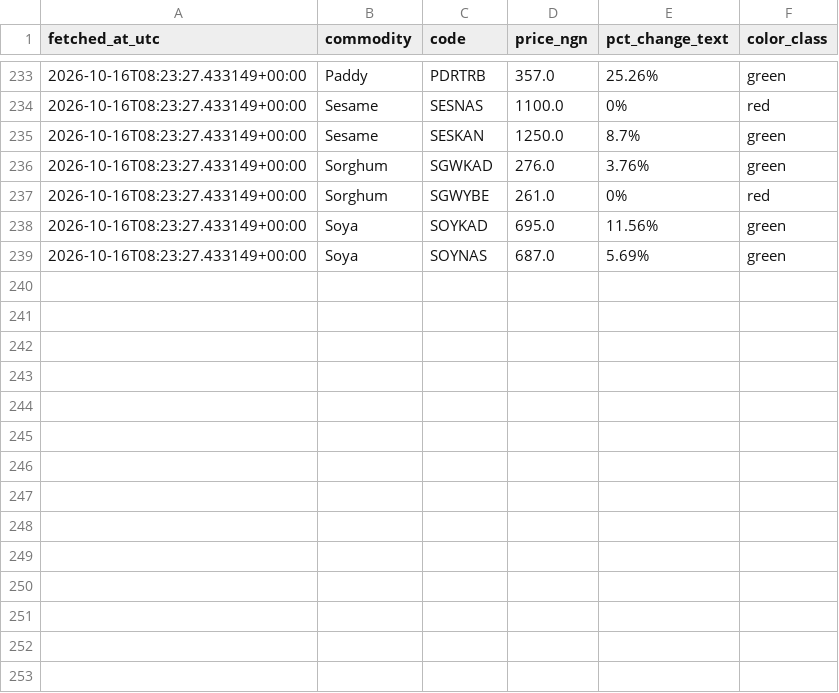
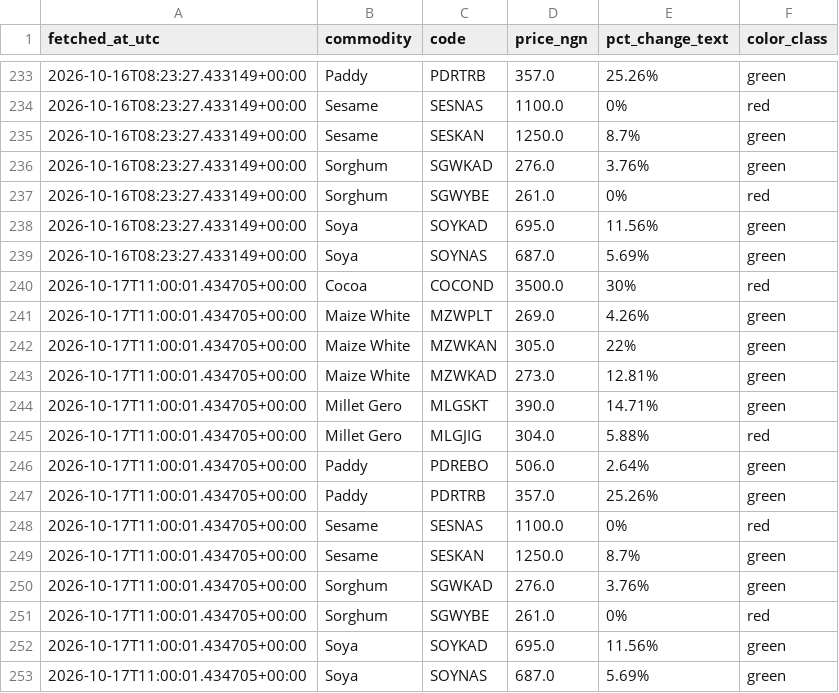
Before and after one commit to Agrolinking-Solutions/Agrolinking-Intelligence, a CSV file: data/research/ncx_probe_log.csv, drawn as a sheet; only a part is shown, gaps mark what is left out; the diff names each change by its address in the sheet, - before the commit and + after, or states it on an @@ line.

```diff
--- a/data/research/ncx_probe_log.csv
+++ b/data/research/ncx_probe_log.csv
+row 240: 2026-10-17T11:00:01.434705+00:00 | Cocoa | COCOND | 3500.0 | 30% | red
+row 241: 2026-10-17T11:00:01.434705+00:00 | Maize White | MZWPLT | 269.0 | 4.26% | green
+row 242: 2026-10-17T11:00:01.434705+00:00 | Maize White | MZWKAN | 305.0 | 22% | green
+row 243: 2026-10-17T11:00:01.434705+00:00 | Maize White | MZWKAD | 273.0 | 12.81% | green
+row 244: 2026-10-17T11:00:01.434705+00:00 | Millet Gero | MLGSKT | 390.0 | 14.71% | green
+row 245: 2026-10-17T11:00:01.434705+00:00 | Millet Gero | MLGJIG | 304.0 | 5.88% | red
+row 246: 2026-10-17T11:00:01.434705+00:00 | Paddy | PDREBO | 506.0 | 2.64% | green
+row 247: 2026-10-17T11:00:01.434705+00:00 | Paddy | PDRTRB | 357.0 | 25.26% | green
+row 248: 2026-10-17T11:00:01.434705+00:00 | Sesame | SESNAS | 1100.0 | 0% | red
+row 249: 2026-10-17T11:00:01.434705+00:00 | Sesame | SESKAN | 1250.0 | 8.7% | green
+row 250: 2026-10-17T11:00:01.434705+00:00 | Sorghum | SGWKAD | 276.0 | 3.76% | green
+row 251: 2026-10-17T11:00:01.434705+00:00 | Sorghum | SGWYBE | 261.0 | 0% | red
+row 252: 2026-10-17T11:00:01.434705+00:00 | Soya | SOYKAD | 695.0 | 11.56% | green
+row 253: 2026-10-17T11:00:01.434705+00:00 | Soya | SOYNAS | 687.0 | 5.69% | green
```
